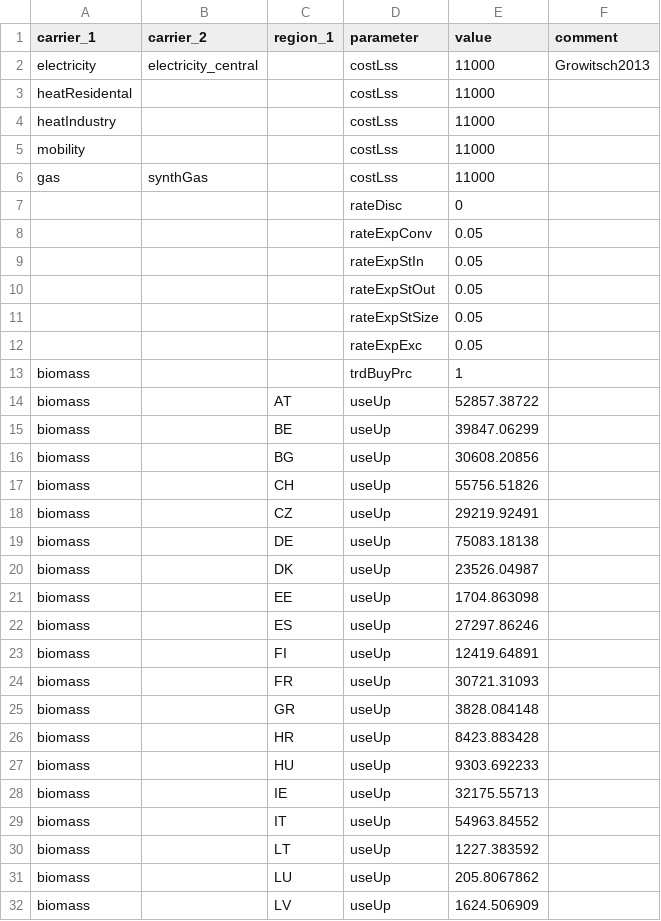
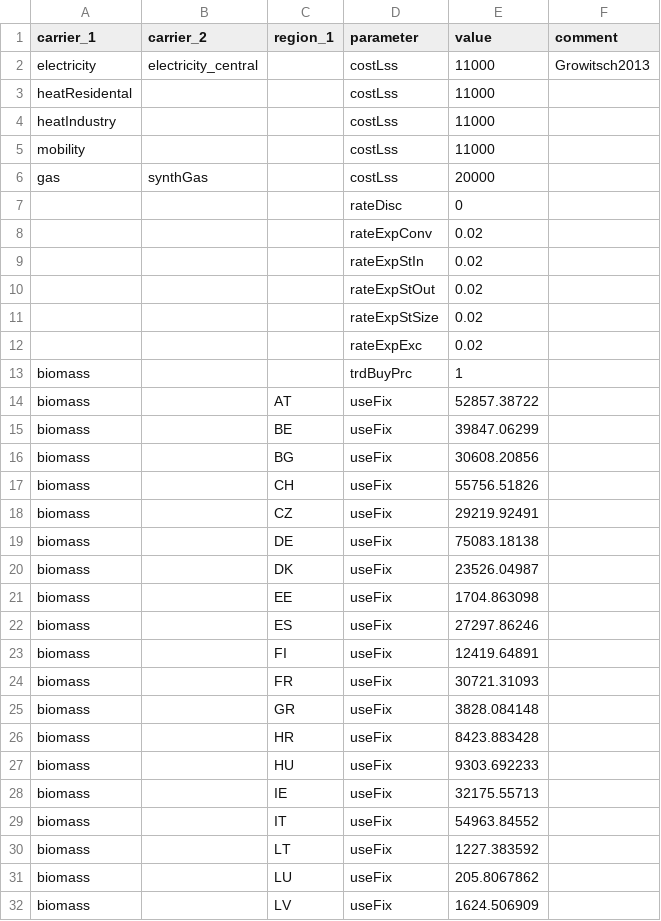
Before and after one commit to mariok90/100p, a CSV file: baseData/par_overall.csv, drawn as a sheet; only a part is shown; the diff covers the shown part only.

Commit message:
adjusted cost data

```diff
--- a/baseData/par_overall.csv
+++ b/baseData/par_overall.csv
@@ -5,28 +5,28 @@ heatIndustry,,,costLss,11000,
 mobility,,,costLss,11000,
-gas,synthGas,,costLss,11000,
+gas,synthGas,,costLss,20000,
 ,,,rateDisc,0,
-,,,rateExpConv,0.05,
-,,,rateExpStIn,0.05,
-,,,rateExpStOut,0.05,
-,,,rateExpStSize,0.05,
-,,,rateExpExc,0.05,
+,,,rateExpConv,0.02,
+,,,rateExpStIn,0.02,
+,,,rateExpStOut,0.02,
+,,,rateExpStSize,0.02,
+,,,rateExpExc,0.02,
 biomass,,,trdBuyPrc,1,
-biomass,,AT,useUp,52857.38722,
-biomass,,BE,useUp,39847.06299,
-biomass,,BG,useUp,30608.20856,
-biomass,,CH,useUp,55756.51826,
-biomass,,CZ,useUp,29219.92491,
-biomass,,DE,useUp,75083.18138,
-biomass,,DK,useUp,23526.04987,
-biomass,,EE,useUp,1704.863098,
-biomass,,ES,useUp,27297.86246,
-biomass,,FI,useUp,12419.64891,
-biomass,,FR,useUp,30721.31093,
-biomass,,GR,useUp,3828.084148,
-biomass,,HR,useUp,8423.883428,
-biomass,,HU,useUp,9303.692233,
-biomass,,IE,useUp,32175.55713,
-biomass,,IT,useUp,54963.84552,
-biomass,,LT,useUp,1227.383592,
-biomass,,LU,useUp,205.8067862,
-biomass,,LV,useUp,1624.506909,
+biomass,,AT,useFix,52857.38722,
+biomass,,BE,useFix,39847.06299,
+biomass,,BG,useFix,30608.20856,
+biomass,,CH,useFix,55756.51826,
+biomass,,CZ,useFix,29219.92491,
+biomass,,DE,useFix,75083.18138,
+biomass,,DK,useFix,23526.04987,
+biomass,,EE,useFix,1704.863098,
+biomass,,ES,useFix,27297.86246,
+biomass,,FI,useFix,12419.64891,
+biomass,,FR,useFix,30721.31093,
+biomass,,GR,useFix,3828.084148,
+biomass,,HR,useFix,8423.883428,
+biomass,,HU,useFix,9303.692233,
+biomass,,IE,useFix,32175.55713,
+biomass,,IT,useFix,54963.84552,
+biomass,,LT,useFix,1227.383592,
+biomass,,LU,useFix,205.8067862,
+biomass,,LV,useFix,1624.506909,
```
Also changed, not shown: 11 edited cells elsewhere in this file, baseData/technology/par_techCostConv.csv.
